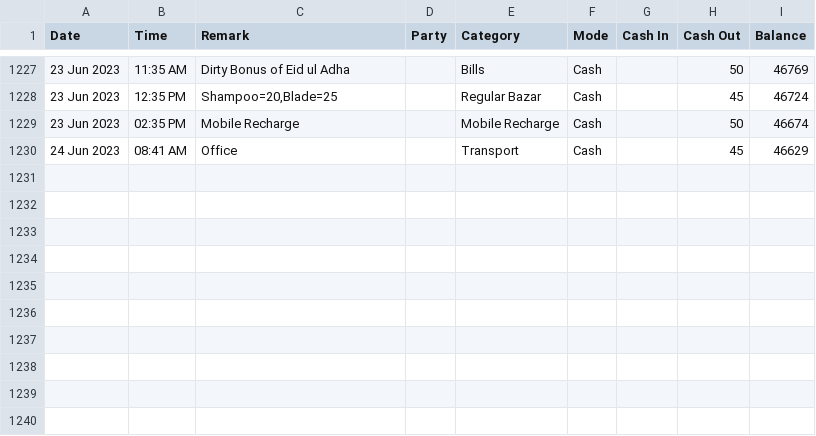
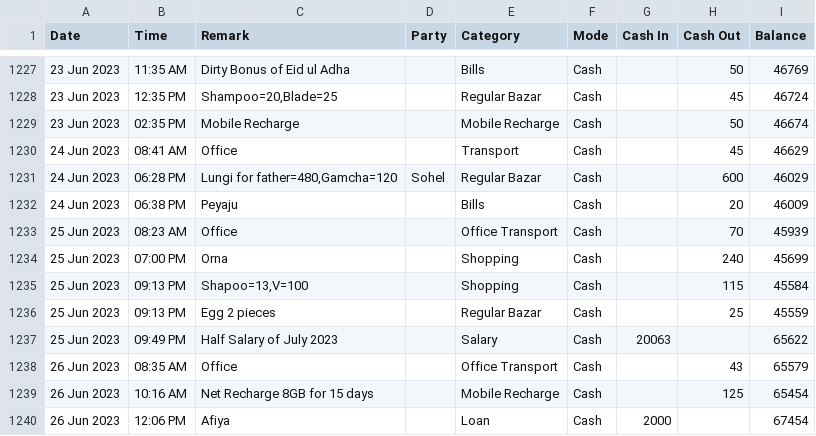
Before and after one commit to sohelranacse/analysis-data, a CSV file: budget/data.csv, drawn as a sheet; only a part is shown, gaps mark what is left out; the diff names each change by its address in the sheet, - before the commit and + after, or states it on an @@ line.

Commit message:
update data

```diff
--- a/budget/data.csv
+++ b/budget/data.csv
+row 1231: 24 Jun 2023 | 06:28 PM | Lungi for father=480,Gamcha=120 | Sohel | Regular Bazar | Cash |  | 600 | 46029
+row 1232: 24 Jun 2023 | 06:38 PM | Peyaju |  | Bills | Cash |  | 20 | 46009
+row 1233: 25 Jun 2023 | 08:23 AM | Office |  | Office Transport | Cash |  | 70 | 45939
+row 1234: 25 Jun 2023 | 07:00 PM | Orna |  | Shopping | Cash |  | 240 | 45699
+row 1235: 25 Jun 2023 | 09:13 PM | Shapoo=13,V=100 |  | Shopping | Cash |  | 115 | 45584
+row 1236: 25 Jun 2023 | 09:13 PM | Egg 2 pieces |  | Regular Bazar | Cash |  | 25 | 45559
+row 1237: 25 Jun 2023 | 09:49 PM | Half Salary of July 2023 |  | Salary | Cash | 20063 |  | 65622
+row 1238: 26 Jun 2023 | 08:35 AM | Office |  | Office Transport | Cash |  | 43 | 65579
+row 1239: 26 Jun 2023 | 10:16 AM | Net Recharge 8GB for 15 days |  | Mobile Recharge | Cash |  | 125 | 65454
+row 1240: 26 Jun 2023 | 12:06 PM | Afiya |  | Loan | Cash | 2000 |  | 67454
```
Also changed, not shown: budget/budget.csv.
